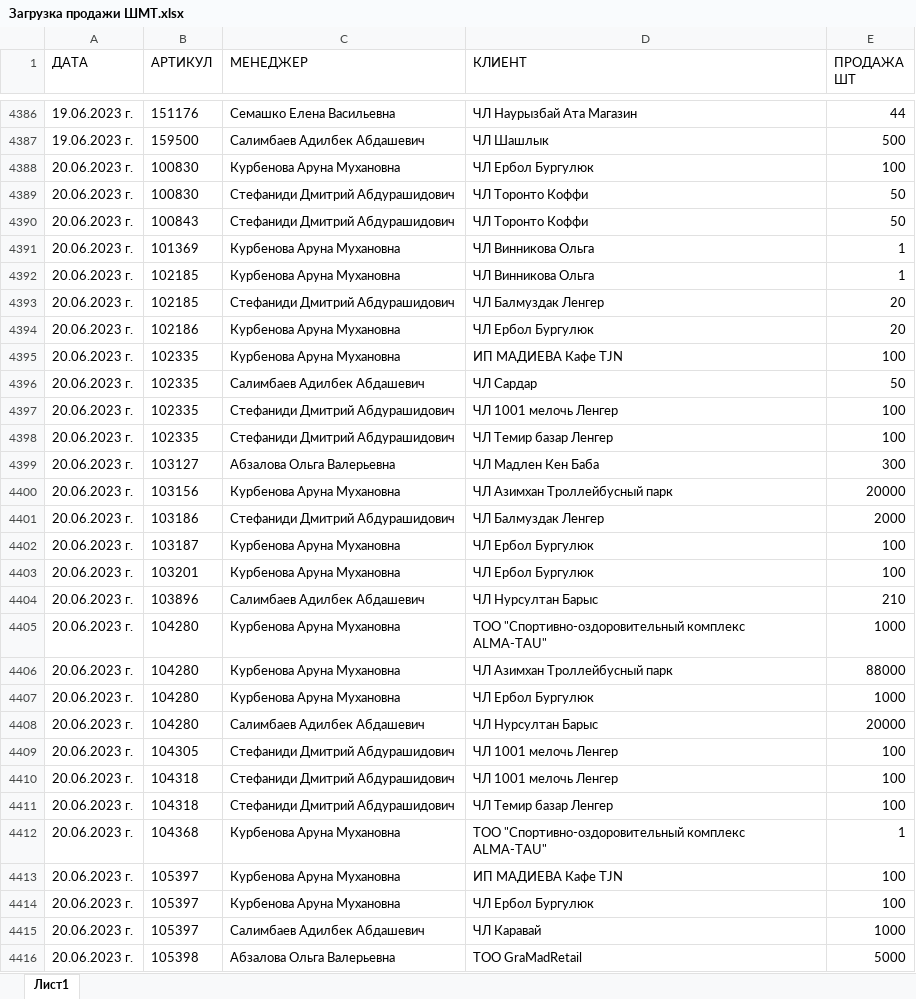
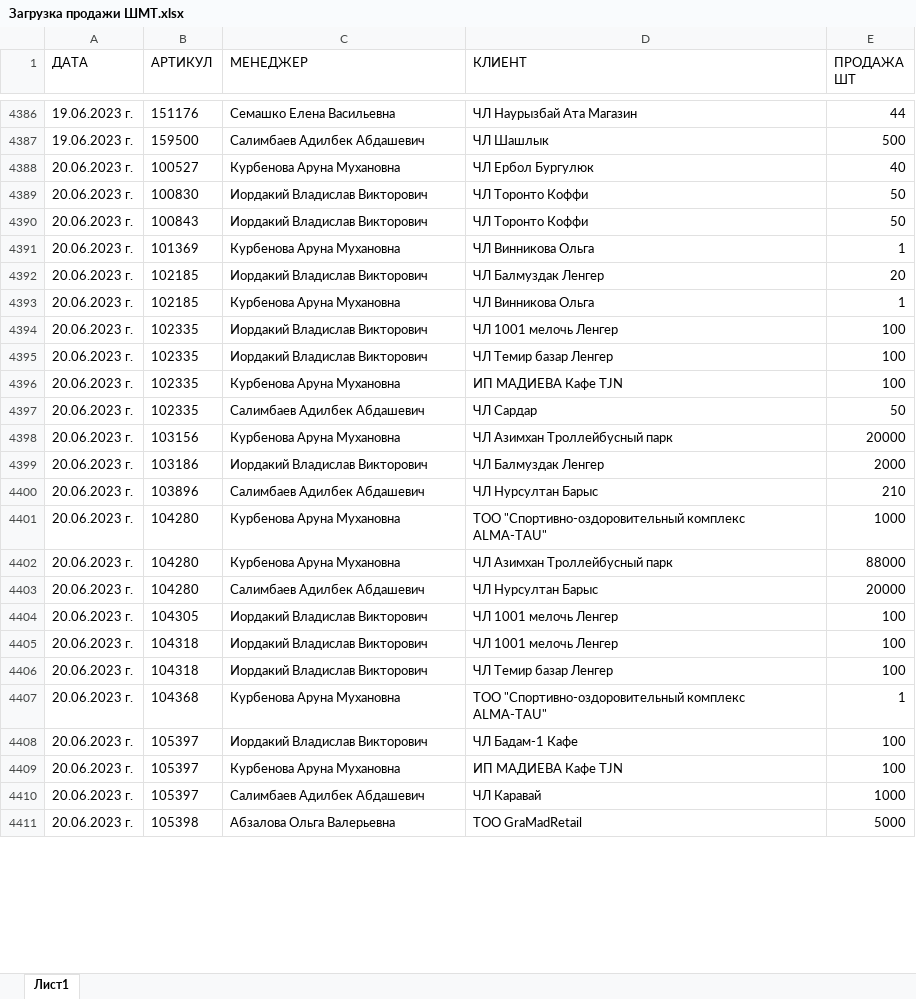
Before and after one commit to killri/sf_data_science, an Excel workbook: DS_Mystery/Asia stock management/data/Загрузка продажи ШМТ.xlsx, sheet Лист1, drawn as a sheet; only a part is shown, gaps mark what is left out; values as stored, in another font and other column widths than the file's, no borders; removed rows and columns are numbered as before the commit, all else as after; the diff covers the shown part only; the diff names each change by its address in the sheet, - before the commit and + after, or states it on an @@ line.

```diff
--- a/DS_Mystery/Asia stock management/data/Загрузка продажи ШМТ.xlsx (sheet Лист1)
+++ b/DS_Mystery/Asia stock management/data/Загрузка продажи ШМТ.xlsx (sheet Лист1)
-B4388 (АРТИКУЛ): 100830
+B4388 (АРТИКУЛ): 100527
-E4388 (ПРОДАЖА ШТ): 100
+E4388 (ПРОДАЖА ШТ): 40
-C4389:C4390 (МЕНЕДЖЕР): Стефаниди Дмитрий Абдурашидович
+C4389:C4390 (МЕНЕДЖЕР): Иордакий Владислав Викторович
+row 4392: 20.06.2023 г. | 102185 | Иордакий Владислав Викторович | ЧЛ Балмуздак Ленгер | 20
+row 4394: 20.06.2023 г. | 102335 | Иордакий Владислав Викторович | ЧЛ 1001 мелочь Ленгер | 100
-B4395 (АРТИКУЛ): 102185
+B4395 (АРТИКУЛ): 102335
-C4395 (МЕНЕДЖЕР): Стефаниди Дмитрий Абдурашидович
+C4395 (МЕНЕДЖЕР): Иордакий Владислав Викторович
-D4395 (КЛИЕНТ): ЧЛ Балмуздак Ленгер
+D4395 (КЛИЕНТ): ЧЛ Темир базар Ленгер
-E4395 (ПРОДАЖА ШТ): 20
+E4395 (ПРОДАЖА ШТ): 100
-row 4394: 20.06.2023 г. | 102186 | Курбенова Аруна Мухановна | ЧЛ Ербол Бургулюк | 20
-row 4397: 20.06.2023 г. | 102335 | Стефаниди Дмитрий Абдурашидович | ЧЛ 1001 мелочь Ленгер | 100
-row 4398: 20.06.2023 г. | 102335 | Стефаниди Дмитрий Абдурашидович | ЧЛ Темир базар Ленгер | 100
-row 4399: 20.06.2023 г. | 103127 | Абзалова Ольга Валерьевна | ЧЛ Мадлен Кен Баба | 300
-C4399 (МЕНЕДЖЕР): Стефаниди Дмитрий Абдурашидович
+C4399 (МЕНЕДЖЕР): Иордакий Владислав Викторович
-row 4402: 20.06.2023 г. | 103187 | Курбенова Аруна Мухановна | ЧЛ Ербол Бургулюк | 100
-row 4403: 20.06.2023 г. | 103201 | Курбенова Аруна Мухановна | ЧЛ Ербол Бургулюк | 100
-row 4407: 20.06.2023 г. | 104280 | Курбенова Аруна Мухановна | ЧЛ Ербол Бургулюк | 1000
-C4404:C4406 (МЕНЕДЖЕР): Стефаниди Дмитрий Абдурашидович
+C4404:C4406 (МЕНЕДЖЕР): Иордакий Владислав Викторович
+row 4408: 20.06.2023 г. | 105397 | Иордакий Владислав Викторович | ЧЛ Бадам-1 Кафе | 100
-row 4414: 20.06.2023 г. | 105397 | Курбенова Аруна Мухановна | ЧЛ Ербол Бургулюк | 100
```
Also changed, not shown: 98 added rows, 38 removed rows and 58 edited cells elsewhere in this sheet, DS_Mystery/Asia stock management/data/Загрузка продажи АЛМ.xlsx, DS_Mystery/Asia stock management/data/Загрузка справочник АЛМ.xlsx, 37 other files.
